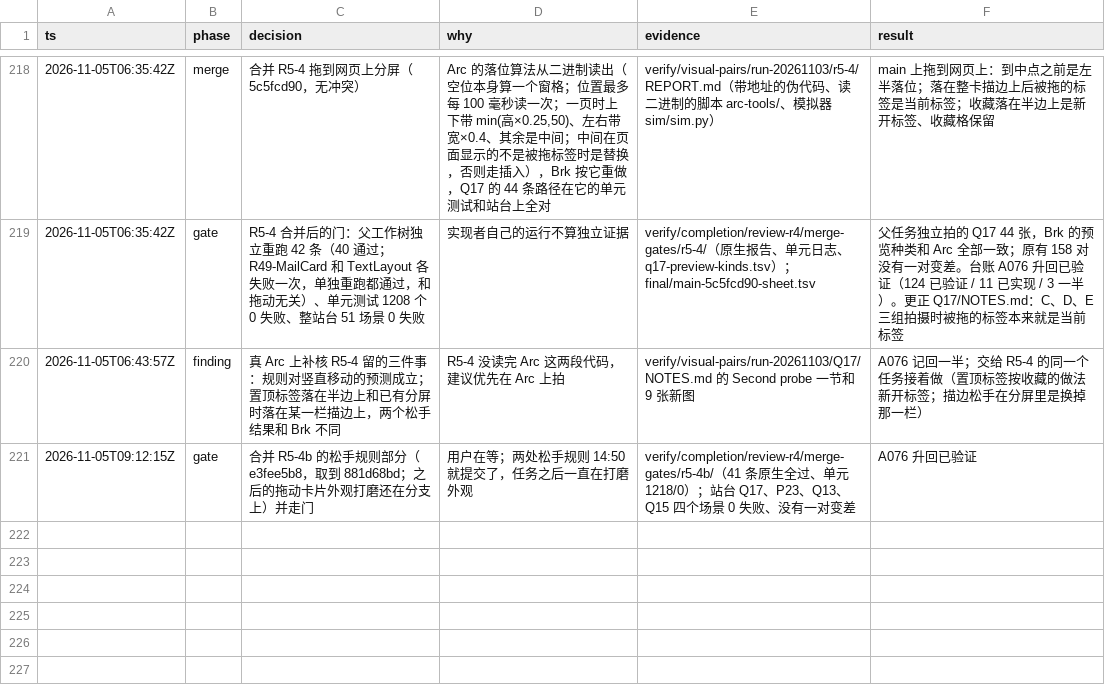
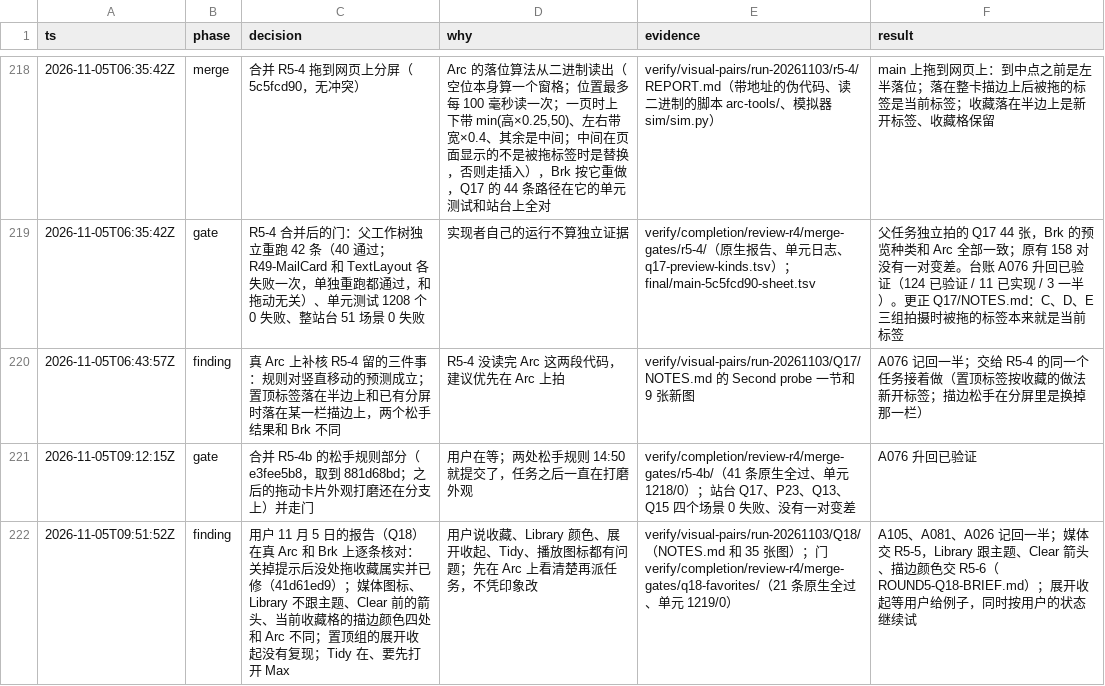
Before and after one commit to cyang2020/brk, a TSV file: .audit/arc-clone.tsv, drawn as a sheet; only a part is shown, gaps mark what is left out; the diff names each change by its address in the sheet, - before the commit and + after, or states it on an @@ line.

Commit message:
Q18 (the user's report of 2026-11-05) checked on real Arc and recorded: the Favorites way in with the hint closed is fixed and gated (21 native scenarios, 1219 unit tests on 3cc3e20f); media glyph and bottom player card, Library under a theme, the arrow before Clear and the current Favorite's ring differ from Arc (A105, A081, A026 back to partial; brief for R5-5 and R5-6); media fixture page

```diff
--- a/.audit/arc-clone.tsv
+++ b/.audit/arc-clone.tsv
+row 222: 2026-11-05T09:51:52Z | finding | 用户 11 月 5 日的报告（Q18）在真 Arc 和 Brk 上逐条核对：关掉提示后没处拖收藏属实并已修（41d61ed9）；媒体图标、Library 不跟主题、Clear 前的箭头、当前收藏格的描边颜色四处和 Arc 不同；置顶组的展开收起没有复现；Tidy 在、要先打开 Max | 用户说收藏、Library 颜色、展开收起、Tidy、播放图标都有问题；先在 Arc 上看清楚再派任务，不凭印象改 | verify/visual-pairs/run-20261103/Q18/（NOTES.md 和 35 张图）；门 verify/completion/review-r4/merge-gates/q18-favorites/（21 条原生全过、单元 1219/0） | A105、A081、A026 记回一半；媒体交 R5-5，Library 跟主题、Clear 箭头、描边颜色交 R5-6（ROUND5-Q18-BRIEF.md）；展开收起等用户给例子，同时按用户的状态继续试
```
Also changed, not shown: 1 other file.
